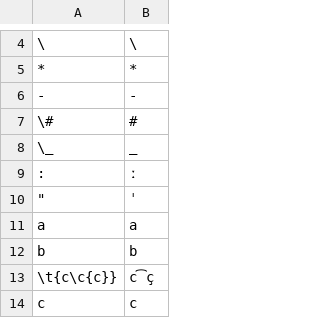
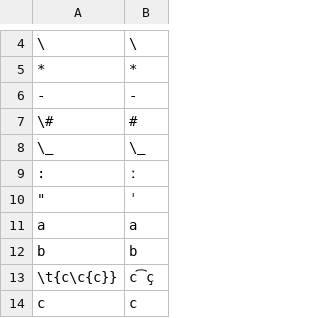
Before and after one commit to langsci/233, a TSV file: chapters/tipa-to-unicode.tsv, drawn as a sheet; only a part is shown, gaps mark what is left out.

```diff
--- a/chapters/tipa-to-unicode.tsv
+++ b/chapters/tipa-to-unicode.tsv
@@ -7,3 +7,3 @@
 \#	#
-\_	_
+\_	\_
 :	ː
```
Also changed, not shown: chapters/04-ipa-replacements.tsv, 5 other files.
